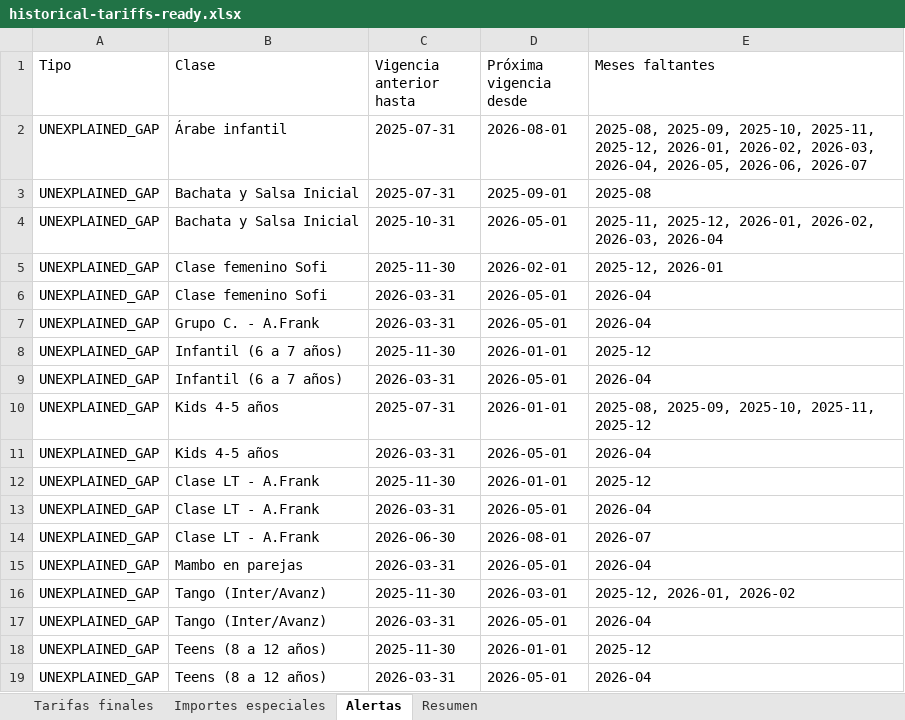
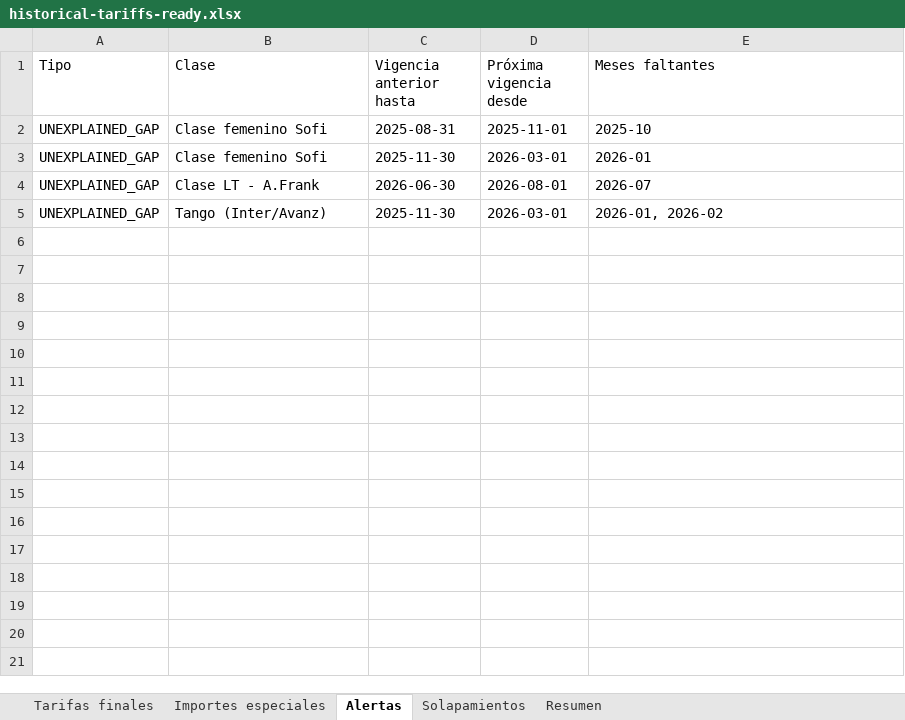
Before and after one commit to ulises-ayala/gestion-academia, an Excel workbook: exports/historical-tariffs-ready.xlsx, sheet Alertas, drawn as a sheet; values as stored, in another font and other column widths than the file's, no borders; removed rows and columns are numbered as before the commit, all else as after; the diff names each change by its address in the sheet, - before the commit and + after, or states it on an @@ line.

```diff
--- a/exports/historical-tariffs-ready.xlsx (sheet Alertas)
+++ b/exports/historical-tariffs-ready.xlsx (sheet Alertas)
+sheet tab: Solapamientos
-row 2: UNEXPLAINED_GAP | Árabe infantil | 2025-07-31 | 2026-08-01 | 2025-08, 2025-09, 2025-10, 2025-11, 2025-12, 2026-01, 2026-02, 2026-03, 2026-04, 2026-05, 2026-06, 2026-07
-row 3: UNEXPLAINED_GAP | Bachata y Salsa Inicial | 2025-07-31 | 2025-09-01 | 2025-08
-row 4: UNEXPLAINED_GAP | Bachata y Salsa Inicial | 2025-10-31 | 2026-05-01 | 2025-11, 2025-12, 2026-01, 2026-02, 2026-03, 2026-04
-C2 (Vigencia anterior hasta): 2025-11-30
+C2 (Vigencia anterior hasta): 2025-08-31
-D2 (Próxima vigencia desde): 2026-02-01
+D2 (Próxima vigencia desde): 2025-11-01
-E2 (Meses faltantes): 2025-12, 2026-01
+E2 (Meses faltantes): 2025-10
-C3 (Vigencia anterior hasta): 2026-03-31
+C3 (Vigencia anterior hasta): 2025-11-30
-D3 (Próxima vigencia desde): 2026-05-01
+D3 (Próxima vigencia desde): 2026-03-01
-E3 (Meses faltantes): 2026-04
+E3 (Meses faltantes): 2026-01
-row 7: UNEXPLAINED_GAP | Grupo C. - A.Frank | 2026-03-31 | 2026-05-01 | 2026-04
-row 8: UNEXPLAINED_GAP | Infantil (6 a 7 años) | 2025-11-30 | 2026-01-01 | 2025-12
-row 9: UNEXPLAINED_GAP | Infantil (6 a 7 años) | 2026-03-31 | 2026-05-01 | 2026-04
-row 10: UNEXPLAINED_GAP | Kids 4-5 años | 2025-07-31 | 2026-01-01 | 2025-08, 2025-09, 2025-10, 2025-11, 2025-12
-row 11: UNEXPLAINED_GAP | Kids 4-5 años | 2026-03-31 | 2026-05-01 | 2026-04
-row 12: UNEXPLAINED_GAP | Clase LT - A.Frank | 2025-11-30 | 2026-01-01 | 2025-12
-row 13: UNEXPLAINED_GAP | Clase LT - A.Frank | 2026-03-31 | 2026-05-01 | 2026-04
-row 15: UNEXPLAINED_GAP | Mambo en parejas | 2026-03-31 | 2026-05-01 | 2026-04
-E5 (Meses faltantes): 2025-12, 2026-01, 2026-02
+E5 (Meses faltantes): 2026-01, 2026-02
-row 17: UNEXPLAINED_GAP | Tango (Inter/Avanz) | 2026-03-31 | 2026-05-01 | 2026-04
-row 18: UNEXPLAINED_GAP | Teens (8 a 12 años) | 2025-11-30 | 2026-01-01 | 2025-12
-row 19: UNEXPLAINED_GAP | Teens (8 a 12 años) | 2026-03-31 | 2026-05-01 | 2026-04
```
Also changed, not shown: sheet Tarifas finales, sheet Importes especiales, sheet Resumen, exports/historical-tariffs-analysis.xlsx, 4 other files.
